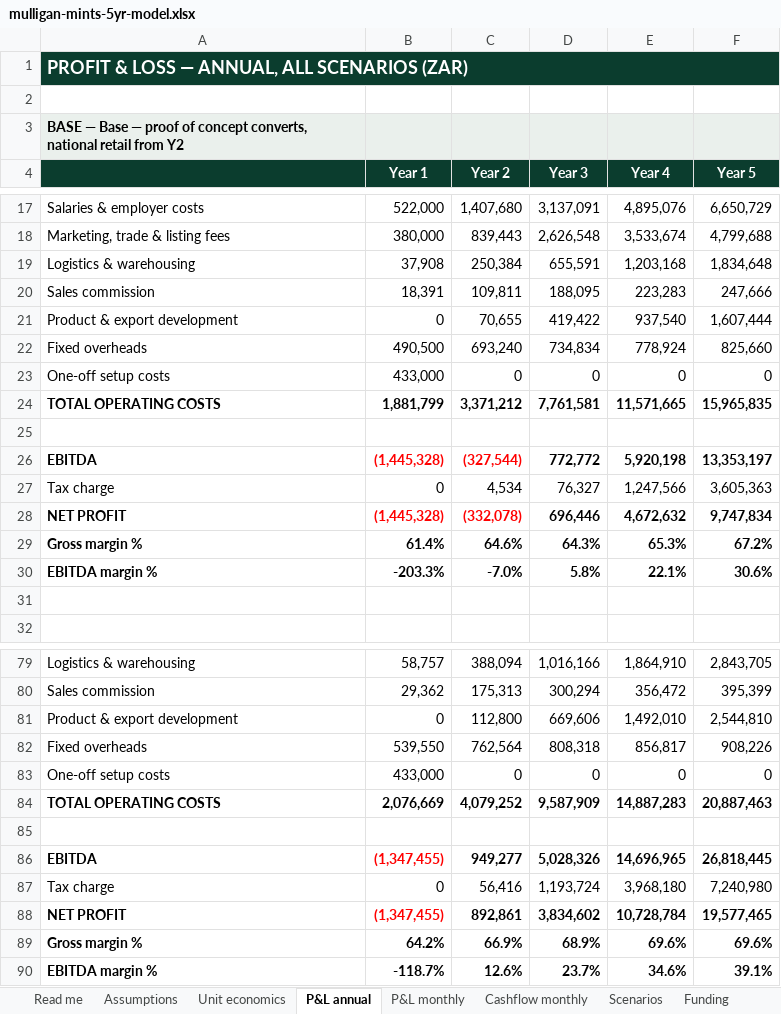
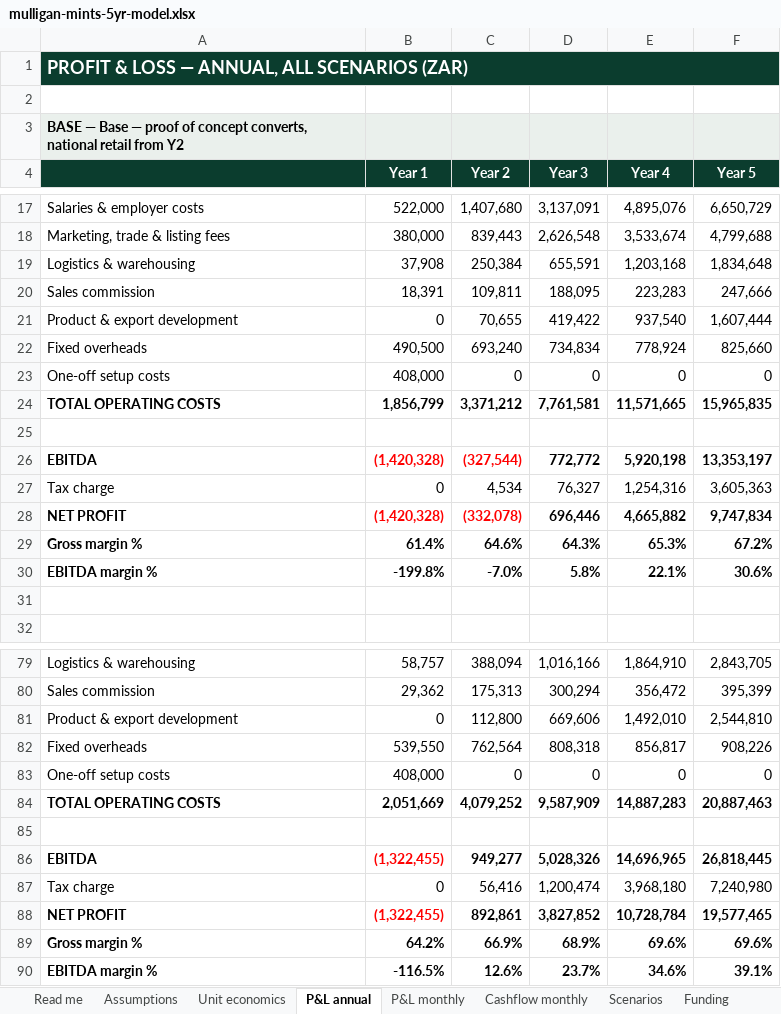
Before and after one commit to getluckyjo/mulliganmints, an Excel workbook: finance/outputs/mulligan-mints-5yr-model.xlsx, sheet P&L annual, drawn as a sheet; only a part is shown, gaps mark what is left out; values as stored, in another font and other column widths than the file's, no borders; the diff covers the shown part only; the diff names each change by its address in the sheet, - before the commit and + after, or states it on an @@ line.

```diff
--- a/finance/outputs/mulligan-mints-5yr-model.xlsx (sheet P&L annual)
+++ b/finance/outputs/mulligan-mints-5yr-model.xlsx (sheet P&L annual)
-B23 (Year 1): 433,000
+B23 (Year 1): 408,000
-B24 (Year 1): 1,881,799
+B24 (Year 1): 1,856,799
-B26 (Year 1): (1,445,328)
+B26 (Year 1): (1,420,328)
-E27 (Year 4): 1,247,566
+E27 (Year 4): 1,254,316
-B28 (Year 1): (1,445,328)
+B28 (Year 1): (1,420,328)
-E28 (Year 4): 4,672,632
+E28 (Year 4): 4,665,882
-B30 (Year 1): -203.3%
+B30 (Year 1): -199.8%
-B83 (Year 1): 433,000
+B83 (Year 1): 408,000
-B84 (Year 1): 2,076,669
+B84 (Year 1): 2,051,669
-B86 (Year 1): (1,347,455)
+B86 (Year 1): (1,322,455)
-D87 (Year 3): 1,193,724
+D87 (Year 3): 1,200,474
-B88 (Year 1): (1,347,455)
+B88 (Year 1): (1,322,455)
-D88 (Year 3): 3,834,602
+D88 (Year 3): 3,827,852
-B90 (Year 1): -118.7%
+B90 (Year 1): -116.5%
```
Also changed, not shown: 5 edited cells elsewhere in this sheet, sheet Cashflow monthly, sheet Scenarios, sheet Funding, sheet P&L monthly, 9 other files.
